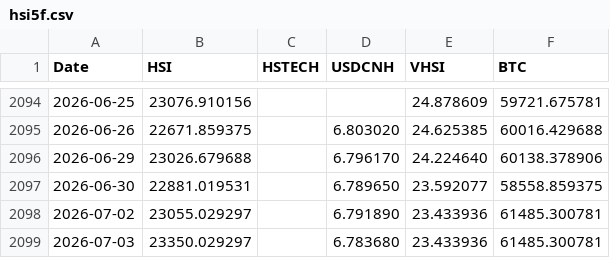
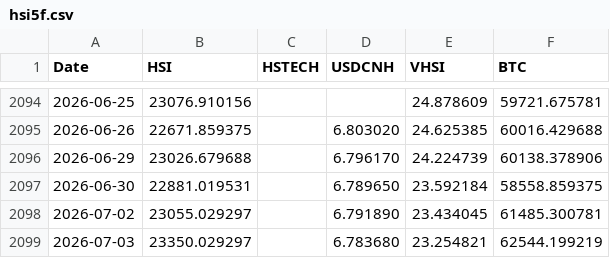
Before and after one commit to edwardchin811227/hsi-dashboard, a CSV file: data/hsi5f.csv, drawn as a sheet; only a part is shown, gaps mark what is left out.

Commit message:
Daily data update: 2026-07-05

```diff
--- a/data/hsi5f.csv
+++ b/data/hsi5f.csv
@@ -2095,5 +2095,5 @@ Date,HSI,HSTECH,USDCNH,VHSI,BTC
 2026-06-26,22671.859375,,6.803020,24.625385,60016.429688
-2026-06-29,23026.679688,,6.796170,24.224640,60138.378906
-2026-06-30,22881.019531,,6.789650,23.592077,58558.859375
-2026-07-02,23055.029297,,6.791890,23.433936,61485.300781
-2026-07-03,23350.029297,,6.783680,23.433936,61485.300781
+2026-06-29,23026.679688,,6.796170,24.224739,60138.378906
+2026-06-30,22881.019531,,6.789650,23.592184,58558.859375
+2026-07-02,23055.029297,,6.791890,23.434045,61485.300781
+2026-07-03,23350.029297,,6.783680,23.254821,62544.199219
```
